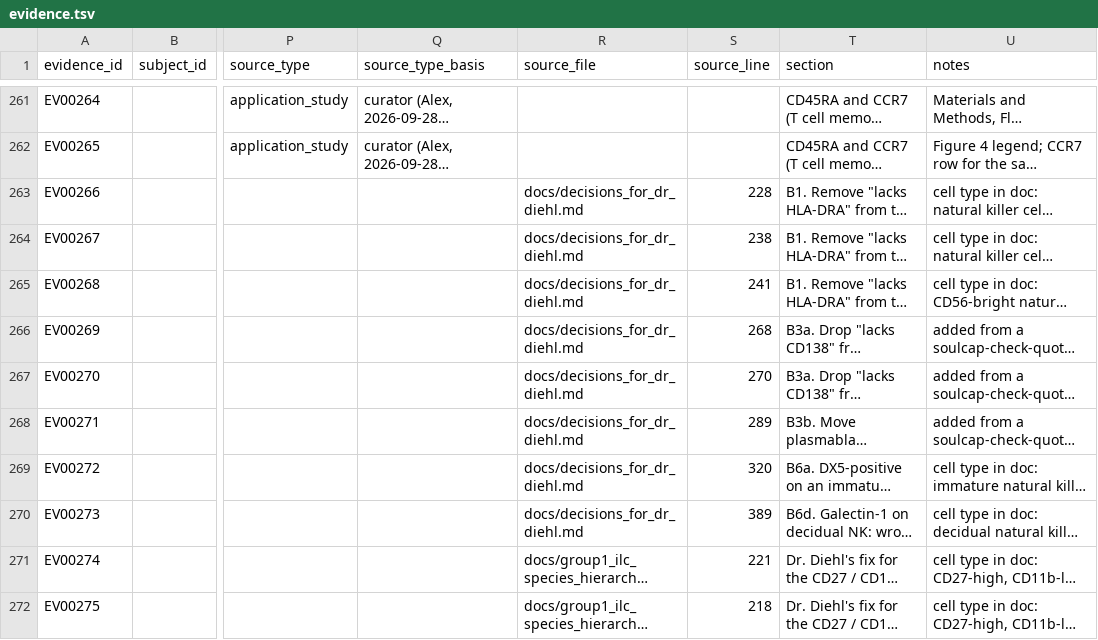
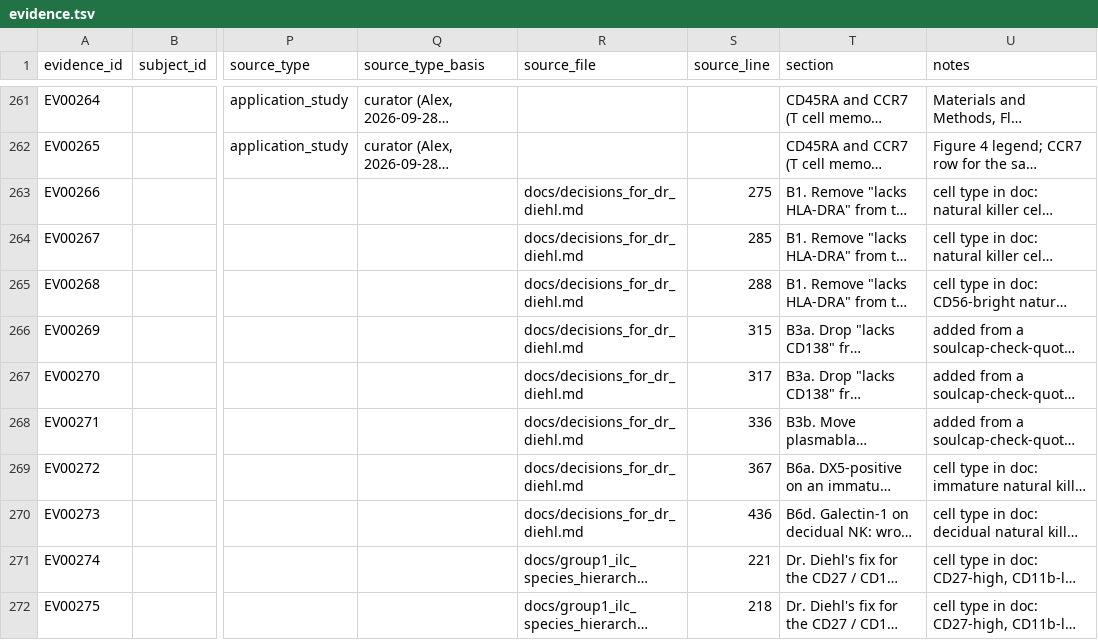
Before and after one commit to Cellular-Semantics/SOULCAP_CL_Mapping, a TSV file: literature/evidence.tsv, drawn as a sheet; only a part is shown, gaps mark what is left out; long unchanged cells end in …; the diff names each change by its address in the sheet, - before the commit and + after, or states it on an @@ line.

```diff
--- a/literature/evidence.tsv
+++ b/literature/evidence.tsv
-S263 (source_line): 228
+S263 (source_line): 275
-S264 (source_line): 238
+S264 (source_line): 285
-S265 (source_line): 241
+S265 (source_line): 288
-S266 (source_line): 268
+S266 (source_line): 315
-S267 (source_line): 270
+S267 (source_line): 317
-S268 (source_line): 289
+S268 (source_line): 336
-S269 (source_line): 320
+S269 (source_line): 367
-S270 (source_line): 389
+S270 (source_line): 436
```
Also changed, not shown: 3 other files.
